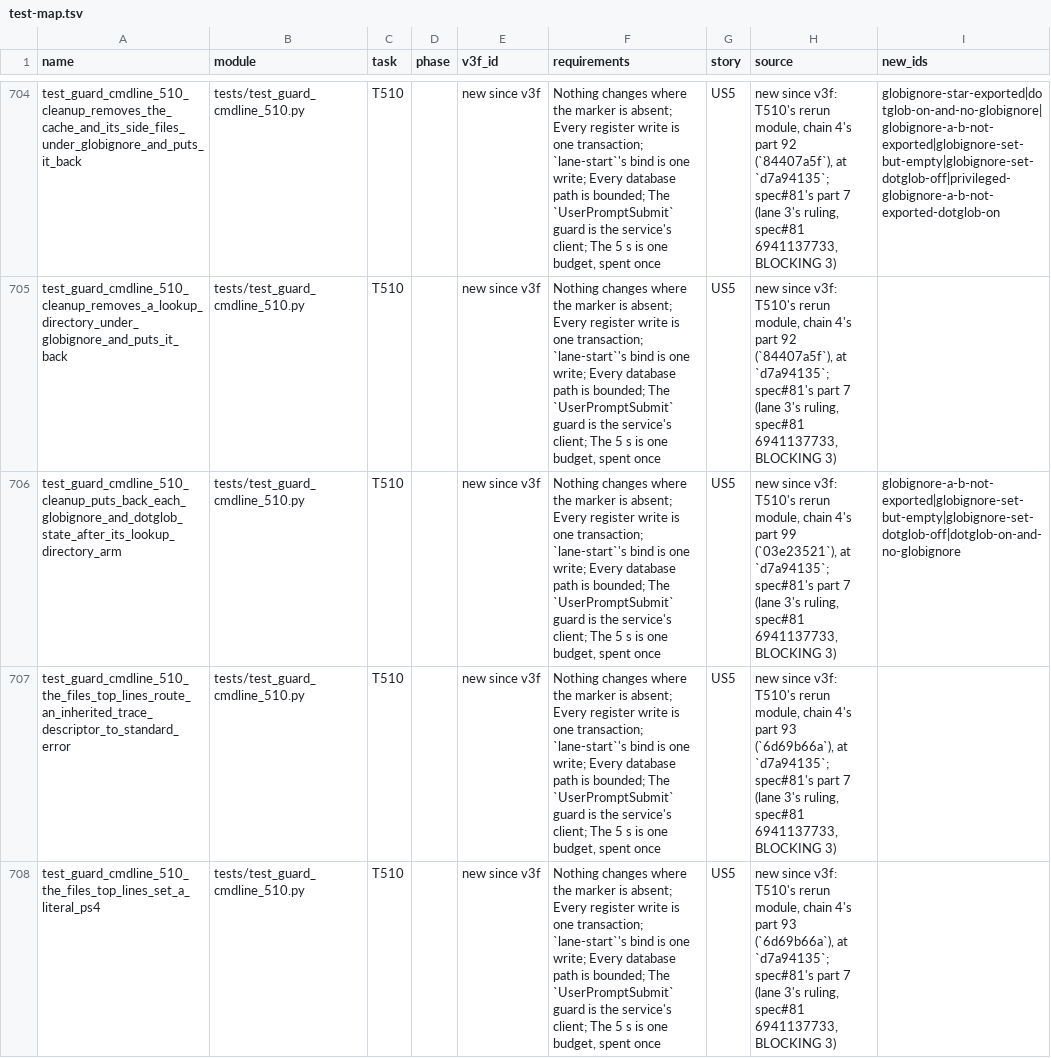
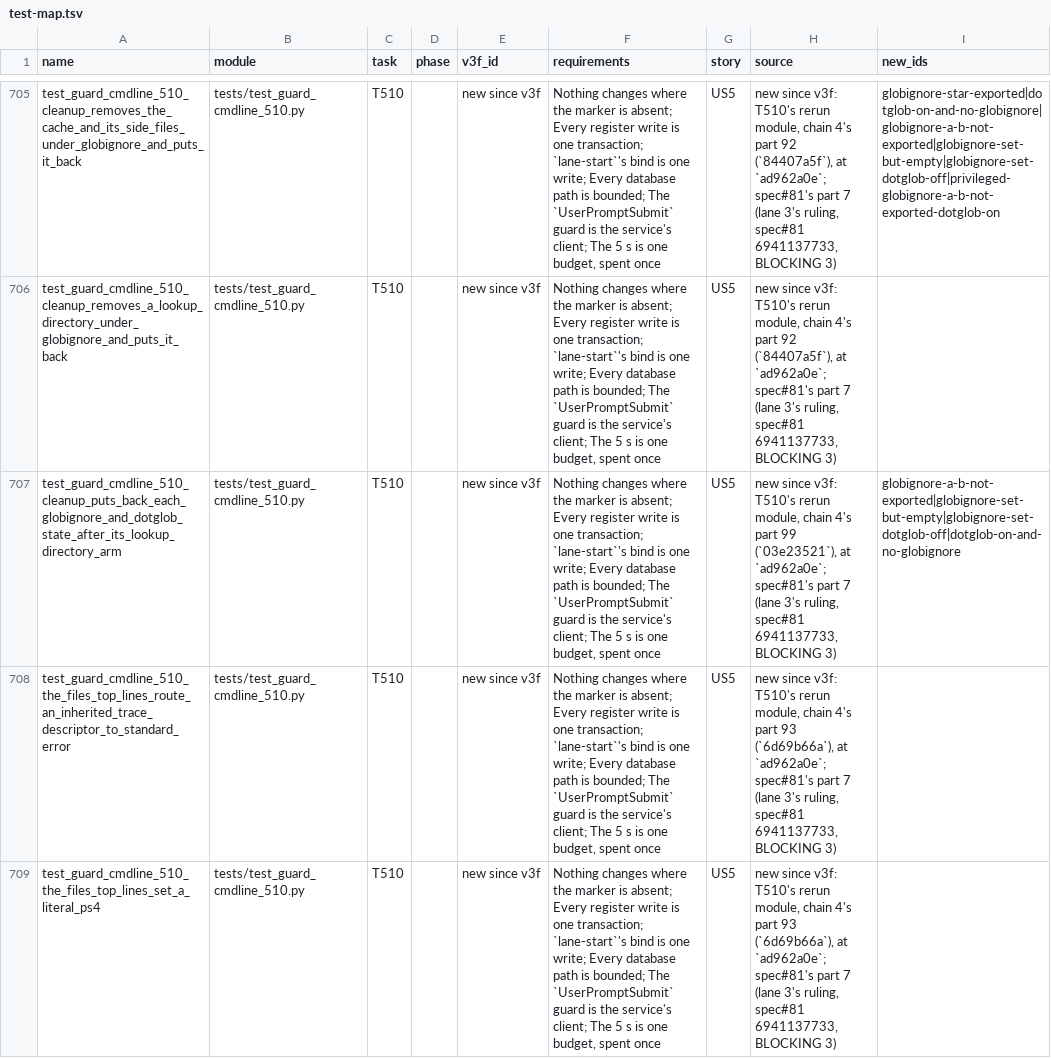
Before and after one commit to opensoft/openRepoTools-spec, a TSV file: specs/007-sql-register/test-map.tsv, drawn as a sheet; only a part is shown, gaps mark what is left out; addresses are those after the commit; the diff covers the shown part only; the diff names each change by its address in the sheet, - before the commit and + after, or states it on an @@ line.

```diff
--- a/specs/007-sql-register/test-map.tsv
+++ b/specs/007-sql-register/test-map.tsv
-H705:H706 (source): …(`84407a5f`), at `d7a94135`; spec#81's part…
+H705:H706 (source): …(`84407a5f`), at `ad962a0e`; spec#81's part…
-H707 (source): …(`03e23521`), at `d7a94135`; spec#81's part…
+H707 (source): …(`03e23521`), at `ad962a0e`; spec#81's part…
-H708:H709 (source): …(`6d69b66a`), at `d7a94135`; spec#81's part…
+H708:H709 (source): …(`6d69b66a`), at `ad962a0e`; spec#81's part…
```
Also changed, not shown: 7 added rows and 59 edited cells elsewhere in this file, 2 other files.
